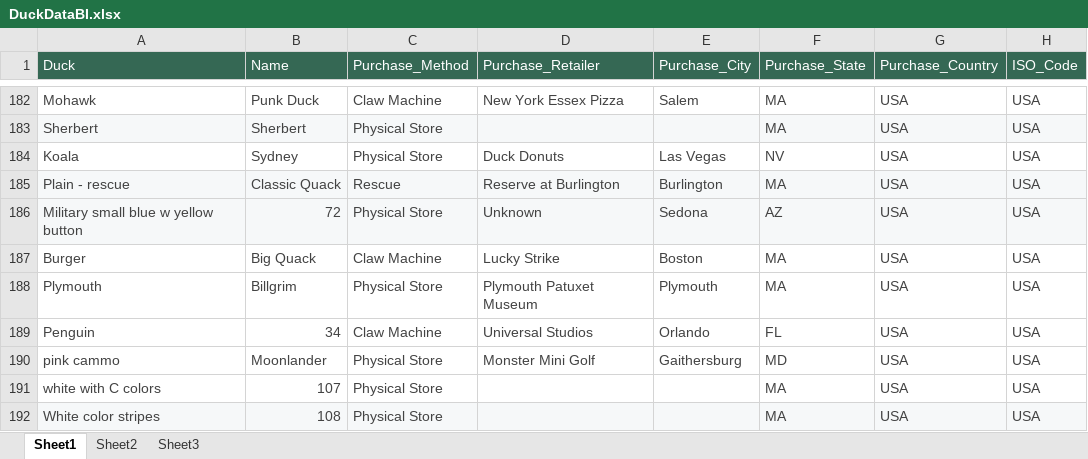
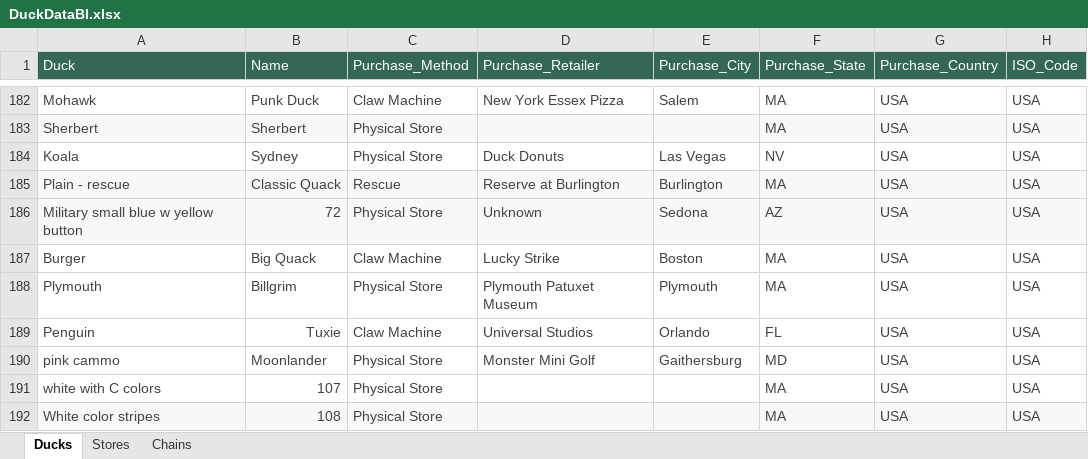
Before and after one commit to akstl1/Analyducks, an Excel workbook: Power BI V2/Data/DuckDataBI.xlsx, sheet Ducks, drawn as a sheet; only a part is shown, gaps mark what is left out; values as stored, in another font and other column widths than the file's, no borders; table styles not drawn; the diff covers the shown part only; the diff names each change by its address in the sheet, - before the commit and + after, or states it on an @@ line.

Commit message:
added duck data, changed slicer settings, played with home page

```diff
--- a/Power BI V2/Data/DuckDataBI.xlsx (sheet Ducks)
+++ b/Power BI V2/Data/DuckDataBI.xlsx (sheet Ducks)
-sheet tab: Sheet1
+sheet tab: Ducks
-sheet tab: Sheet2
+sheet tab: Stores
-sheet tab: Sheet3
+sheet tab: Chains
-B189 (Name): 34
+B189 (Name): Tuxie
```
Also changed, not shown: 7 added rows and 19 edited cells elsewhere in this sheet, sheet Stores, sheet Chains, 34 other files.
